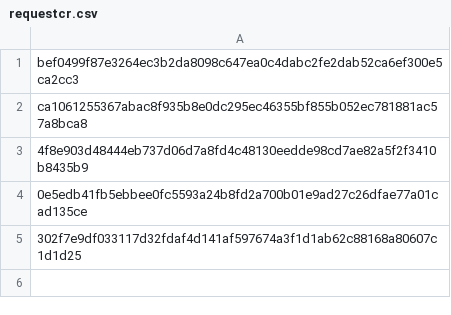
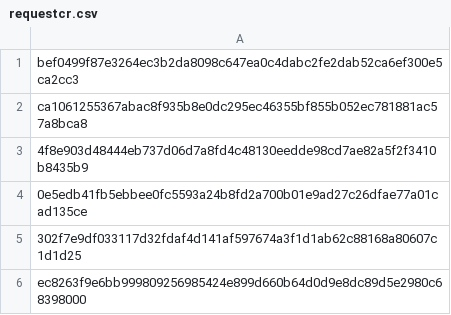
Before and after one commit to mabbsolute/tgs, a CSV file: requestcr.csv, drawn as a sheet.

Commit message:
Update requestcr.csv

```diff
--- a/requestcr.csv
+++ b/requestcr.csv
@@ -5 +5,2 @@ ca1061255367abac8f935b8e0dc295ec46355bf855b052ec781881ac57a8bca8
 302f7e9df033117d32fdaf4d141af597674a3f1d1ab62c88168a80607c1d1d25
+ec8263f9e6bb999809256985424e899d660b64d0d9e8dc89d5e2980c68398000
```
